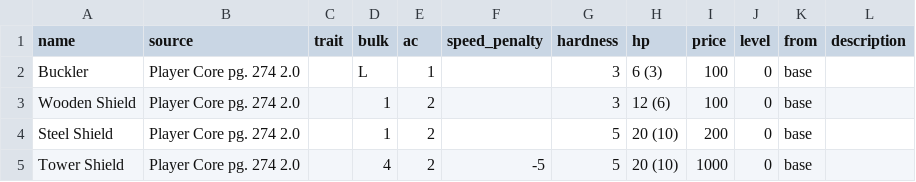
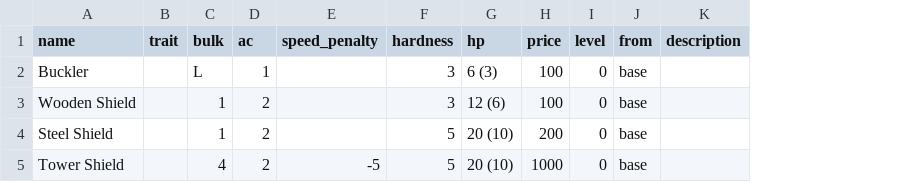
Before and after one commit to MauricioVrx/RPG-logic-engine-py, a CSV file: data/info_csv/equipment/shield.csv, drawn as a sheet; the diff names each change by its address in the sheet, - before the commit and + after, or states it on an @@ line.

Commit message:
Update shield.csv
delete "source" column

```diff
--- a/data/info_csv/equipment/shield.csv
+++ b/data/info_csv/equipment/shield.csv
-column B (source), rows 2-5: all Player Core pg. 274 2.0
```
